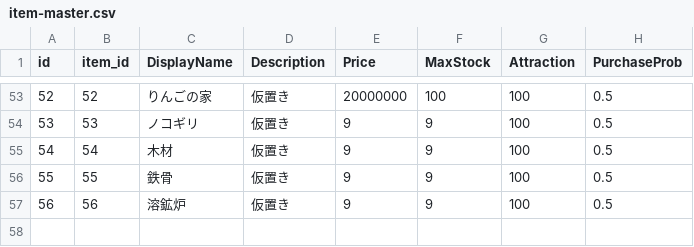
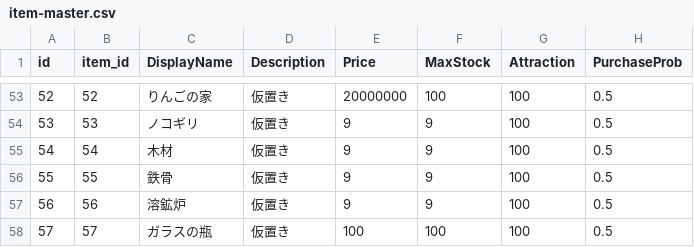
Before and after one commit to asragi/applepia, a CSV file: dev/backend/docker/mysql/init/data/item-master.csv, drawn as a sheet; only a part is shown, gaps mark what is left out.

```diff
--- a/dev/backend/docker/mysql/init/data/item-master.csv
+++ b/dev/backend/docker/mysql/init/data/item-master.csv
@@ -57 +57,2 @@ id,item_id,DisplayName,Description,Price,MaxStock,Attraction,PurchaseProb
 56,56,溶鉱炉,仮置き,9,9,100,0.5
+57,57,ガラスの瓶,仮置き,100,100,100,0.5
```
Also changed, not shown: 34 other files.
